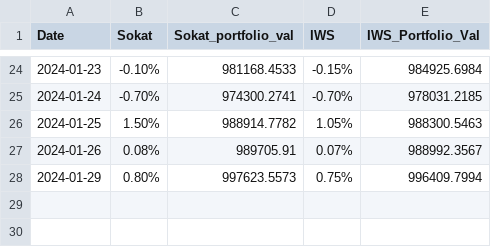
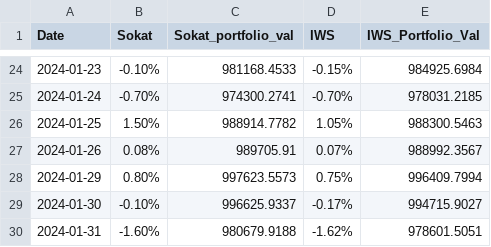
Before and after one commit to akhilrj/portfolio_analysis, a CSV file: portfolio_val.csv, drawn as a sheet; only a part is shown, gaps mark what is left out; the diff names each change by its address in the sheet, - before the commit and + after, or states it on an @@ line.

Commit message:
updating portfolio vals

```diff
--- a/portfolio_val.csv
+++ b/portfolio_val.csv
+row 29: 2024-01-30 | -0.10% | 996625.9337 | -0.17% | 994715.9027
+row 30: 2024-01-31 | -1.60% | 980679.9188 | -1.62% | 978601.5051
```
